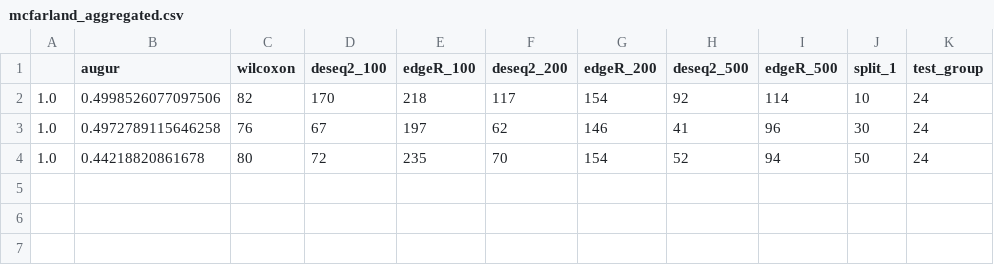
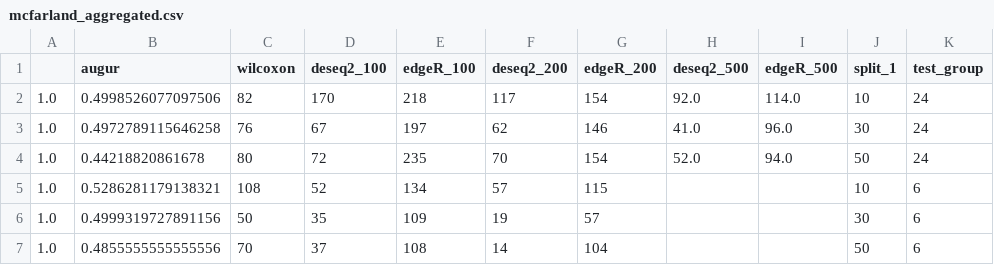
Before and after one commit to bionetslab/scXMatch_paper, a CSV file: evaluation_results/1_2_SSNR_benchmark/mcfarland_aggregated.csv, drawn as a sheet.

```diff
--- a/evaluation_results/1_2_SSNR_benchmark/mcfarland_aggregated.csv
+++ b/evaluation_results/1_2_SSNR_benchmark/mcfarland_aggregated.csv
@@ -1,4 +1,7 @@
 ,augur,wilcoxon,deseq2_100,edgeR_100,deseq2_200,edgeR_200,deseq2_500,edgeR_500,split_1,test_group
-1.0,0.4998526077097506,82,170,218,117,154,92,114,10,24
-1.0,0.4972789115646258,76,67,197,62,146,41,96,30,24
-1.0,0.44218820861678,80,72,235,70,154,52,94,50,24
+1.0,0.4998526077097506,82,170,218,117,154,92.0,114.0,10,24
+1.0,0.4972789115646258,76,67,197,62,146,41.0,96.0,30,24
+1.0,0.44218820861678,80,72,235,70,154,52.0,94.0,50,24
+1.0,0.5286281179138321,108,52,134,57,115,,,10,6
+1.0,0.4999319727891156,50,35,109,19,57,,,30,6
+1.0,0.4855555555555556,70,37,108,14,104,,,50,6
```
Also changed, not shown: evaluation_results/1_2_SSNR_benchmark/schiebinger_aggregated.csv, evaluation_results/1_3_var_benchmark/mcfarland_aggregated.csv, 5 other files.
